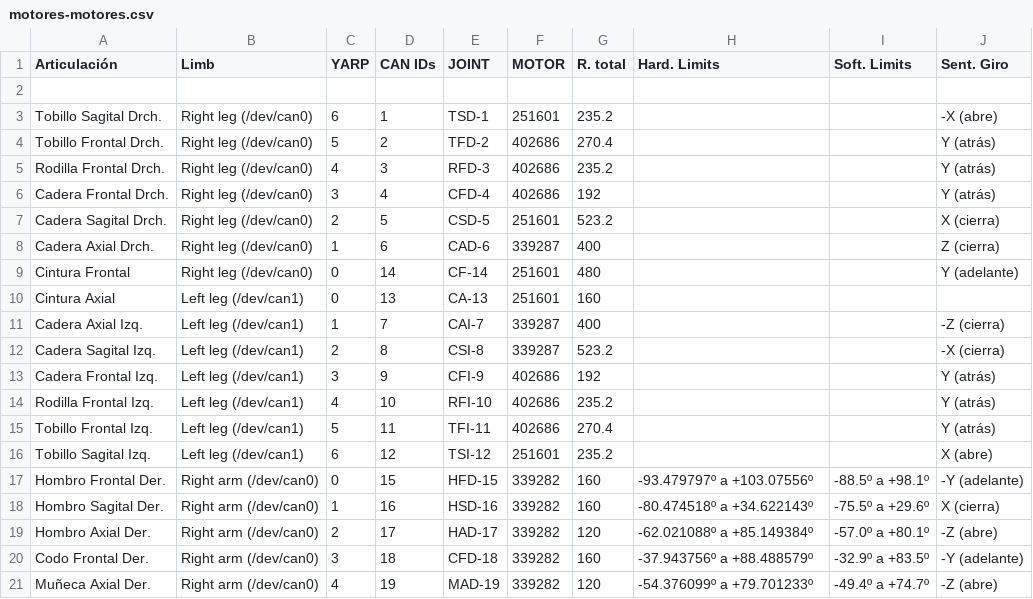
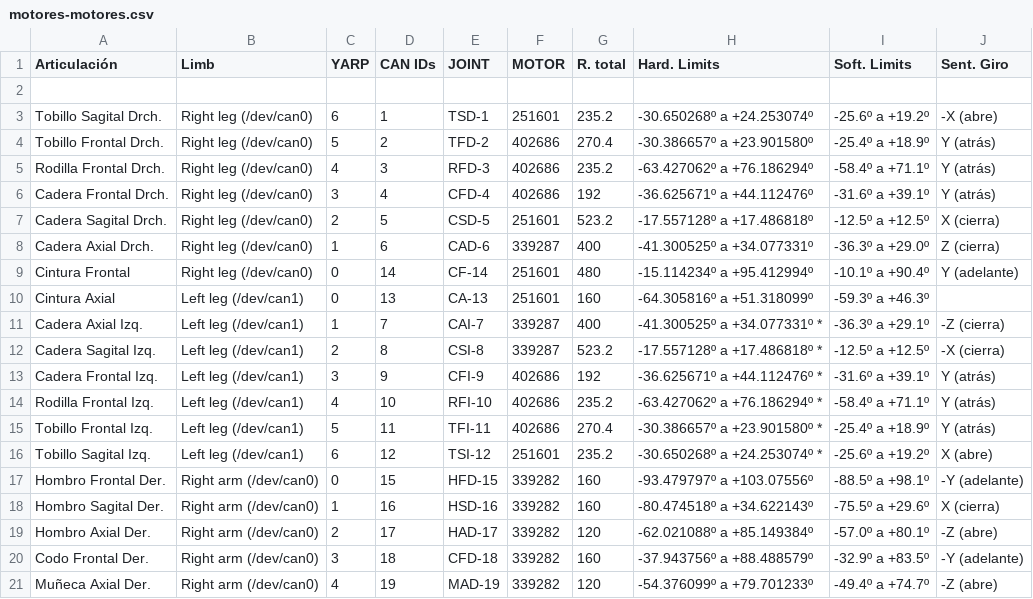
Before and after one commit to roboticslab-uc3m/teo-developer-manual, a CSV file: assets/motores-motores.csv, drawn as a sheet; only a part is shown.

Commit message:
added leg limits

```diff
--- a/assets/motores-motores.csv
+++ b/assets/motores-motores.csv
@@ -2,16 +2,16 @@ Articulación,Limb,YARP,CAN IDs,JOINT,MOTOR,R. total,Hard. Limits,Soft. Limits,S
 ,,,,,,,,,
-Tobillo Sagital Drch.,Right leg (/dev/can0),6,1,TSD-1,251601,235.2,,,-X (abre)
-Tobillo Frontal Drch.,Right leg (/dev/can0),5,2,TFD-2,402686,270.4,,,Y (atrás)
-Rodilla Frontal Drch.,Right leg (/dev/can0),4,3,RFD-3,402686,235.2,,,Y (atrás)
-Cadera Frontal Drch.,Right leg (/dev/can0),3,4,CFD-4,402686,192,,,Y (atrás)
-Cadera Sagital Drch.,Right leg (/dev/can0),2,5,CSD-5,251601,523.2,,,X (cierra)
-Cadera Axial Drch.,Right leg (/dev/can0),1,6,CAD-6,339287,400,,,Z (cierra)
-Cintura Frontal,Right leg (/dev/can0),0,14,CF-14,251601,480,,,Y (adelante)
-Cintura Axial,Left leg (/dev/can1),0,13,CA-13,251601,160,,,
-Cadera Axial Izq.,Left leg (/dev/can1),1,7,CAI-7,339287,400,,,-Z (cierra)
-Cadera Sagital Izq.,Left leg (/dev/can1),2,8,CSI-8,339287,523.2,,,-X (cierra)
-Cadera Frontal Izq.,Left leg (/dev/can1),3,9,CFI-9,402686,192,,,Y (atrás)
-Rodilla Frontal Izq.,Left leg (/dev/can1),4,10,RFI-10,402686,235.2,,,Y (atrás)
-Tobillo Frontal Izq.,Left leg (/dev/can1),5,11,TFI-11,402686,270.4,,,Y (atrás)
-Tobillo Sagital Izq.,Left leg (/dev/can1),6,12,TSI-12,251601,235.2,,,X (abre)
+Tobillo Sagital Drch.,Right leg (/dev/can0),6,1,TSD-1,251601,235.2,-30.650268º a +24.253074º,-25.6º a +19.2º,-X (abre)
+Tobillo Frontal Drch.,Right leg (/dev/can0),5,2,TFD-2,402686,270.4,-30.386657º a +23.901580º ,-25.4º a +18.9º,Y (atrás)
+Rodilla Frontal Drch.,Right leg (/dev/can0),4,3,RFD-3,402686,235.2,-63.427062º a +76.186294º,-58.4º a +71.1º,Y (atrás)
+Cadera Frontal Drch.,Right leg (/dev/can0),3,4,CFD-4,402686,192,-36.625671º a +44.112476º,-31.6º a +39.1º,Y (atrás)
+Cadera Sagital Drch.,Right leg (/dev/can0),2,5,CSD-5,251601,523.2,-17.557128º a +17.486818º,-12.5º a +12.5º,X (cierra)
+Cadera Axial Drch.,Right leg (/dev/can0),1,6,CAD-6,339287,400,-41.300525º a +34.077331º,-36.3º a +29.0º,Z (cierra)
+Cintura Frontal,Right leg (/dev/can0),0,14,CF-14,251601,480,-15.114234º a +95.412994º,-10.1º a +90.4º,Y (adelante)
+Cintura Axial,Left leg (/dev/can1),0,13,CA-13,251601,160,-64.305816º a +51.318099º,-59.3º a +46.3º,
+Cadera Axial Izq.,Left leg (/dev/can1),1,7,CAI-7,339287,400,-41.300525º a +34.077331º *,-36.3º a +29.1º,-Z (cierra)
+Cadera Sagital Izq.,Left leg (/dev/can1),2,8,CSI-8,339287,523.2,-17.557128º a +17.486818º *,-12.5º a +12.5º,-X (cierra)
+Cadera Frontal Izq.,Left leg (/dev/can1),3,9,CFI-9,402686,192,-36.625671º a +44.112476º *,-31.6º a +39.1º,Y (atrás)
+Rodilla Frontal Izq.,Left leg (/dev/can1),4,10,RFI-10,402686,235.2,-63.427062º a +76.186294º *,-58.4º a +71.1º,Y (atrás)
+Tobillo Frontal Izq.,Left leg (/dev/can1),5,11,TFI-11,402686,270.4,-30.386657º a +23.901580º *,-25.4º a +18.9º,Y (atrás)
+Tobillo Sagital Izq.,Left leg (/dev/can1),6,12,TSI-12,251601,235.2,-30.650268º a +24.253074º *,-25.6º a +19.2º,X (abre)
 Hombro Frontal Der.,Right arm (/dev/can0),0,15,HFD-15,339282,160,-93.479797º a +103.07556º,-88.5º a +98.1º,-Y (adelante)
```
Also changed, not shown: 1 other file.
